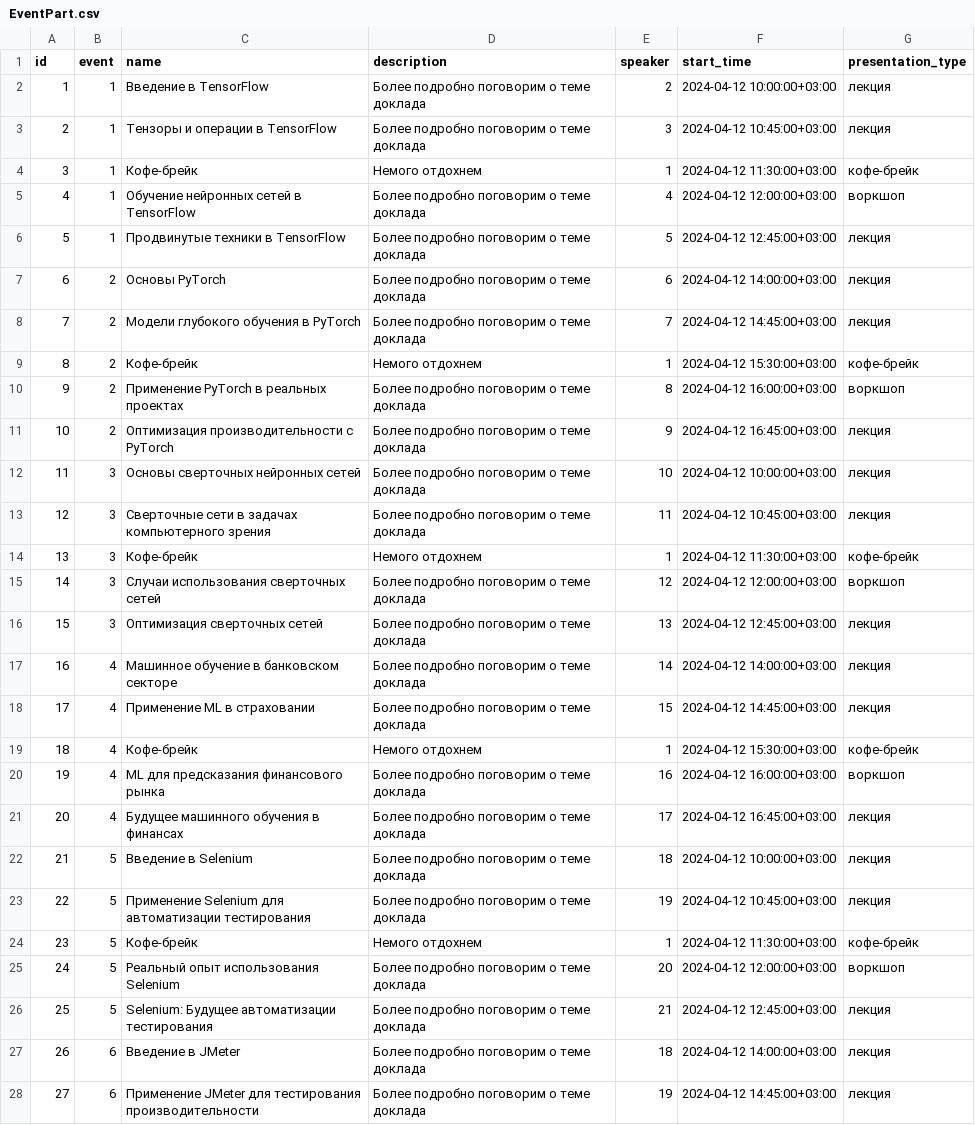
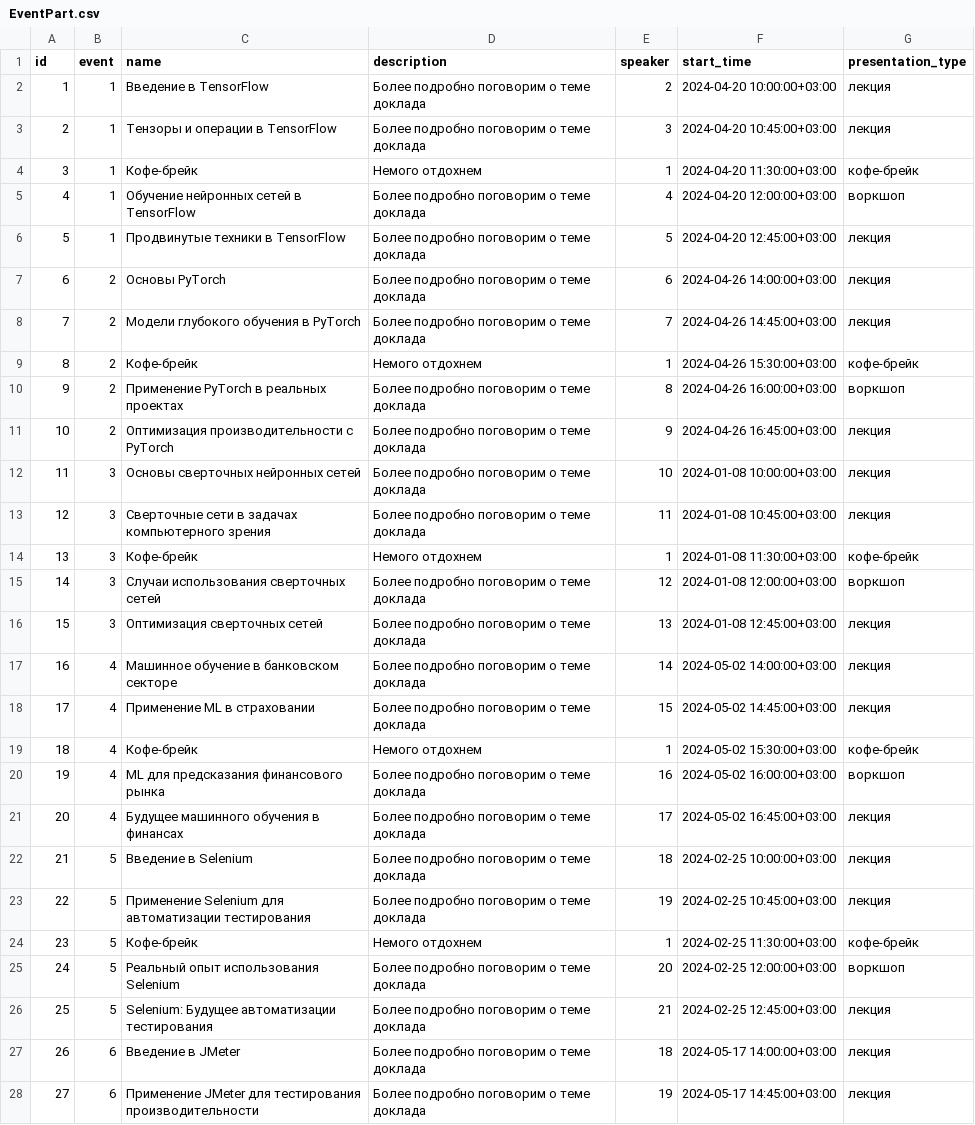
Before and after one commit to it-events-hub/events-backend, a CSV file: src/data/EventPart.csv, drawn as a sheet; only a part is shown; the diff covers the shown part only.

```diff
--- a/src/data/EventPart.csv
+++ b/src/data/EventPart.csv
@@ -1,28 +1,28 @@
 id,event,name,description,speaker,start_time,presentation_type
-1,1,Введение в TensorFlow,Более подробно поговорим о теме доклада,2,2024-04-12 10:00:00+03:00,лекция
-2,1,Тензоры и операции в TensorFlow,Более подробно поговорим о теме доклада,3,2024-04-12 10:45:00+03:00,лекция
-3,1,Кофе-брейк,Немого отдохнем,1,2024-04-12 11:30:00+03:00,кофе-брейк
-4,1,Обучение нейронных сетей в TensorFlow,Более подробно поговорим о теме доклада,4,2024-04-12 12:00:00+03:00,воркшоп
-5,1,Продвинутые техники в TensorFlow,Более подробно поговорим о теме доклада,5,2024-04-12 12:45:00+03:00,лекция
-6,2,Основы PyTorch,Более подробно поговорим о теме доклада,6,2024-04-12 14:00:00+03:00,лекция
-7,2,Модели глубокого обучения в PyTorch,Более подробно поговорим о теме доклада,7,2024-04-12 14:45:00+03:00,лекция
-8,2,Кофе-брейк,Немого отдохнем,1,2024-04-12 15:30:00+03:00,кофе-брейк
-9,2,Применение PyTorch в реальных проектах,Более подробно поговорим о теме доклада,8,2024-04-12 16:00:00+03:00,воркшоп
-10,2,Оптимизация производительности с PyTorch,Более подробно поговорим о теме доклада,9,2024-04-12 16:45:00+03:00,лекция
-11,3,Основы сверточных нейронных сетей,Более подробно поговорим о теме доклада,10,2024-04-12 10:00:00+03:00,лекция
-12,3,Сверточные сети в задачах компьютерного зрения,Более подробно поговорим о теме доклада,11,2024-04-12 10:45:00+03:00,лекция
-13,3,Кофе-брейк,Немого отдохнем,1,2024-04-12 11:30:00+03:00,кофе-брейк
-14,3,Случаи использования сверточных сетей,Более подробно поговорим о теме доклада,12,2024-04-12 12:00:00+03:00,воркшоп
-15,3,Оптимизация сверточных сетей,Более подробно поговорим о теме доклада,13,2024-04-12 12:45:00+03:00,лекция
-16,4,Машинное обучение в банковском секторе,Более подробно поговорим о теме доклада,14,2024-04-12 14:00:00+03:00,лекция
-17,4,Применение ML в страховании,Более подробно поговорим о теме доклада,15,2024-04-12 14:45:00+03:00,лекция
-18,4,Кофе-брейк,Немого отдохнем,1,2024-04-12 15:30:00+03:00,кофе-брейк
-19,4,ML для предсказания финансового рынка,Более подробно поговорим о теме доклада,16,2024-04-12 16:00:00+03:00,воркшоп
-20,4,Будущее машинного обучения в финансах,Более подробно поговорим о теме доклада,17,2024-04-12 16:45:00+03:00,лекция
-21,5,Введение в Selenium,Более подробно поговорим о теме доклада,18,2024-04-12 10:00:00+03:00,лекция
-22,5,Применение Selenium для автоматизации тестирования,Более подробно поговорим о теме доклада,19,2024-04-12 10:45:00+03:00,лекция
-23,5,Кофе-брейк,Немого отдохнем,1,2024-04-12 11:30:00+03:00,кофе-брейк
-24,5,Реальный опыт использования Selenium,Более подробно поговорим о теме доклада,20,2024-04-12 12:00:00+03:00,воркшоп
-25,5,Selenium: Будущее автоматизации тестирования,Более подробно поговорим о теме доклада,21,2024-04-12 12:45:00+03:00,лекция
-26,6,Введение в JMeter,Более подробно поговорим о теме доклада,18,2024-04-12 14:00:00+03:00,лекция
-27,6,Применение JMeter для тестирования производительности,Более подробно поговорим о теме доклада,19,2024-04-12 14:45:00+03:00,лекция
+1,1,Введение в TensorFlow,Более подробно поговорим о теме доклада,2,2024-04-20 10:00:00+03:00,лекция
+2,1,Тензоры и операции в TensorFlow,Более подробно поговорим о теме доклада,3,2024-04-20 10:45:00+03:00,лекция
+3,1,Кофе-брейк,Немого отдохнем,1,2024-04-20 11:30:00+03:00,кофе-брейк
+4,1,Обучение нейронных сетей в TensorFlow,Более подробно поговорим о теме доклада,4,2024-04-20 12:00:00+03:00,воркшоп
+5,1,Продвинутые техники в TensorFlow,Более подробно поговорим о теме доклада,5,2024-04-20 12:45:00+03:00,лекция
+6,2,Основы PyTorch,Более подробно поговорим о теме доклада,6,2024-04-26 14:00:00+03:00,лекция
+7,2,Модели глубокого обучения в PyTorch,Более подробно поговорим о теме доклада,7,2024-04-26 14:45:00+03:00,лекция
+8,2,Кофе-брейк,Немого отдохнем,1,2024-04-26 15:30:00+03:00,кофе-брейк
+9,2,Применение PyTorch в реальных проектах,Более подробно поговорим о теме доклада,8,2024-04-26 16:00:00+03:00,воркшоп
+10,2,Оптимизация производительности с PyTorch,Более подробно поговорим о теме доклада,9,2024-04-26 16:45:00+03:00,лекция
+11,3,Основы сверточных нейронных сетей,Более подробно поговорим о теме доклада,10,2024-01-08 10:00:00+03:00,лекция
+12,3,Сверточные сети в задачах компьютерного зрения,Более подробно поговорим о теме доклада,11,2024-01-08 10:45:00+03:00,лекция
+13,3,Кофе-брейк,Немого отдохнем,1,2024-01-08 11:30:00+03:00,кофе-брейк
+14,3,Случаи использования сверточных сетей,Более подробно поговорим о теме доклада,12,2024-01-08 12:00:00+03:00,воркшоп
+15,3,Оптимизация сверточных сетей,Более подробно поговорим о теме доклада,13,2024-01-08 12:45:00+03:00,лекция
+16,4,Машинное обучение в банковском секторе,Более подробно поговорим о теме доклада,14,2024-05-02 14:00:00+03:00,лекция
+17,4,Применение ML в страховании,Более подробно поговорим о теме доклада,15,2024-05-02 14:45:00+03:00,лекция
+18,4,Кофе-брейк,Немого отдохнем,1,2024-05-02 15:30:00+03:00,кофе-брейк
+19,4,ML для предсказания финансового рынка,Более подробно поговорим о теме доклада,16,2024-05-02 16:00:00+03:00,воркшоп
+20,4,Будущее машинного обучения в финансах,Более подробно поговорим о теме доклада,17,2024-05-02 16:45:00+03:00,лекция
+21,5,Введение в Selenium,Более подробно поговорим о теме доклада,18,2024-02-25 10:00:00+03:00,лекция
+22,5,Применение Selenium для автоматизации тестирования,Более подробно поговорим о теме доклада,19,2024-02-25 10:45:00+03:00,лекция
+23,5,Кофе-брейк,Немого отдохнем,1,2024-02-25 11:30:00+03:00,кофе-брейк
+24,5,Реальный опыт использования Selenium,Более подробно поговорим о теме доклада,20,2024-02-25 12:00:00+03:00,воркшоп
+25,5,Selenium: Будущее автоматизации тестирования,Более подробно поговорим о теме доклада,21,2024-02-25 12:45:00+03:00,лекция
+26,6,Введение в JMeter,Более подробно поговорим о теме доклада,18,2024-05-17 14:00:00+03:00,лекция
+27,6,Применение JMeter для тестирования производительности,Более подробно поговорим о теме доклада,19,2024-05-17 14:45:00+03:00,лекция
```
Also changed, not shown: 13 edited cells elsewhere in this file, src/data/Events.csv, 8 other files.
